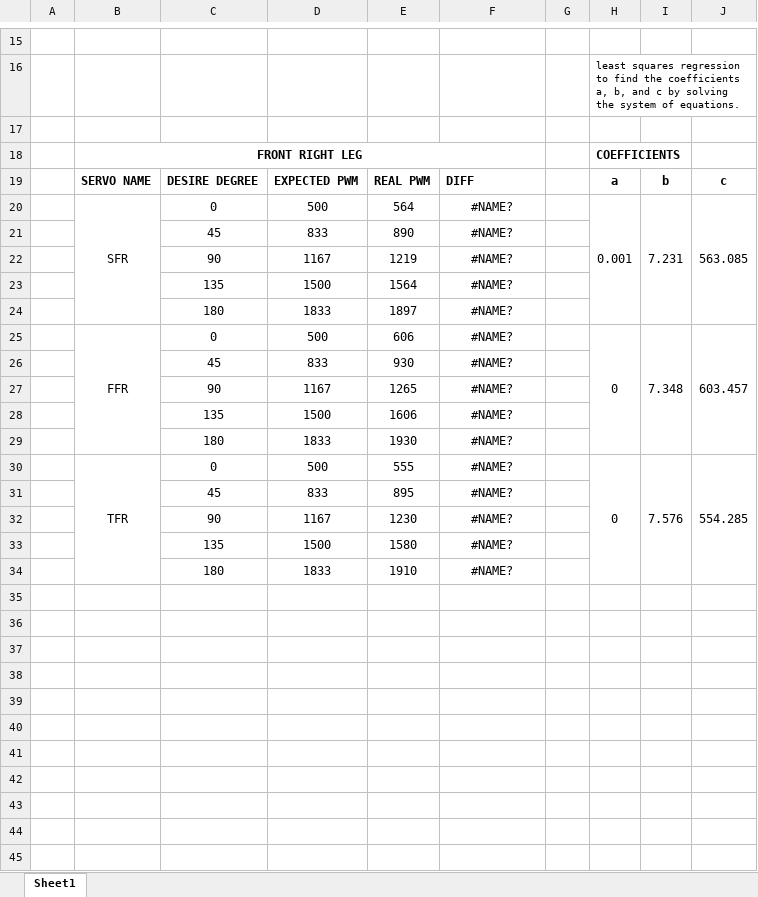
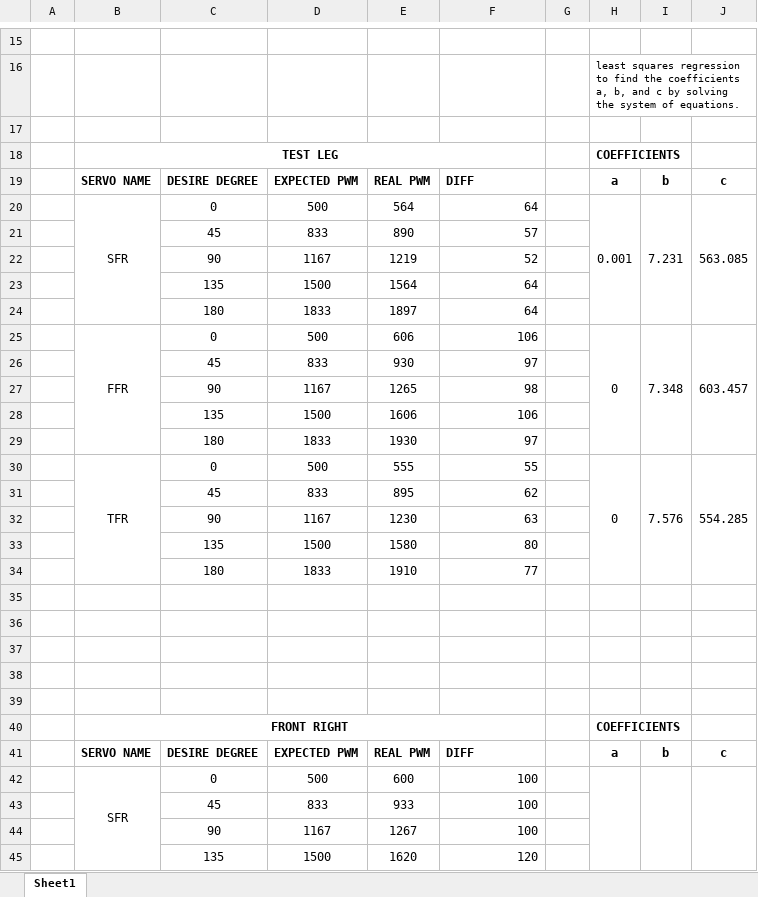
Before and after one commit to IERoboticsAILab/botzo_servo_callibration, an Excel workbook: save_coefficent/servo_DEG-PWM.xlsx, sheet Sheet1, drawn as a sheet; only a part is shown, gaps mark what is left out; values as stored, in another font and other column widths than the file's, no borders; the diff covers the shown part only; the diff names each change by its address in the sheet, - before the commit and + after, or states it on an @@ line.

```diff
--- a/save_coefficent/servo_DEG-PWM.xlsx (sheet Sheet1)
+++ b/save_coefficent/servo_DEG-PWM.xlsx (sheet Sheet1)
-B18: FRONT RIGHT LEG
+B18: TEST LEG
-F20: #NAME?
+F20: 64
-F20:F34 alignment: center
+F20:F34 alignment: right
-F21: #NAME?
+F21: 57
-F22: #NAME?
+F22: 52
-F23:F24: #NAME?
+F23:F24: 64
-F25: #NAME?
+F25: 106
-F26: #NAME?
+F26: 97
-F27: #NAME?
+F27: 98
-F28: #NAME?
+F28: 106
-F29: #NAME?
+F29: 97
-F30: #NAME?
+F30: 55
-F31: #NAME?
+F31: 62
-F32: #NAME?
+F32: 63
-F33: #NAME?
+F33: 80
-F34: #NAME?
+F34: 77
+row 35: (empty)
+row 36: (empty)
+row 37: (empty)
+row 38: (empty)
+row 39: (empty)
+row 40:  | FRONT RIGHT |  |  |  |  |  | COEFFICIENTS
+row 41:  | SERVO NAME | DESIRE DEGREE | EXPECTED PWM | REAL PWM | DIFF |  | a | b | c
+row 42:  | SFR | 0 | 500 | 600 | 100
+row 43:  |  | 45 | 833 | 933 | 100
+row 44:  |  | 90 | 1167 | 1267 | 100
+row 45:  |  | 135 | 1500 | 1620 | 120
```
Also changed, not shown: 79 added rows and 1 removed row elsewhere in this sheet, 1 other file.
